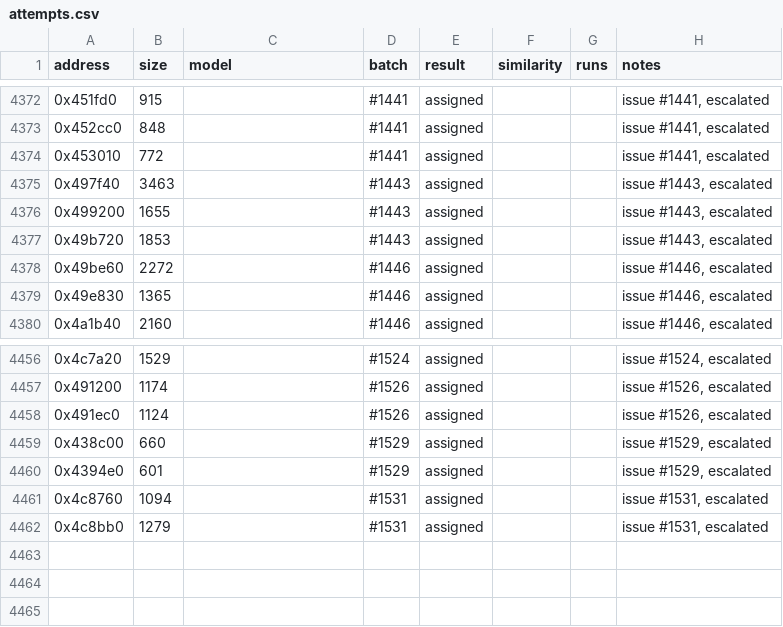
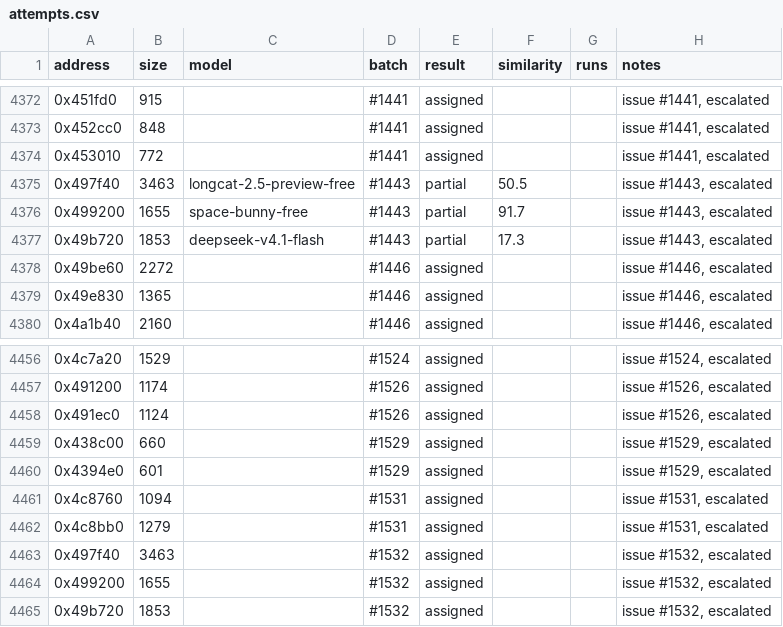
Before and after one commit to CubeB/byte-tactics, a CSV file: data/attempts.csv, drawn as a sheet; only a part is shown, gaps mark what is left out.

```diff
--- a/data/attempts.csv
+++ b/data/attempts.csv
@@ -4374,5 +4374,5 @@ address,size,model,batch,result,similarity,runs,notes
 0x453010,772,,#1441,assigned,,,"issue #1441, escalated"
-0x497f40,3463,,#1443,assigned,,,"issue #1443, escalated"
-0x499200,1655,,#1443,assigned,,,"issue #1443, escalated"
-0x49b720,1853,,#1443,assigned,,,"issue #1443, escalated"
+0x497f40,3463,longcat-2.5-preview-free,#1443,partial,50.5,,"issue #1443, escalated"
+0x499200,1655,space-bunny-free,#1443,partial,91.7,,"issue #1443, escalated"
+0x49b720,1853,deepseek-v4.1-flash,#1443,partial,17.3,,"issue #1443, escalated"
 0x49be60,2272,,#1446,assigned,,,"issue #1446, escalated"
@@ -4462 +4462,4 @@ address,size,model,batch,result,similarity,runs,notes
 0x4c8bb0,1279,,#1531,assigned,,,"issue #1531, escalated"
+0x497f40,3463,,#1532,assigned,,,"issue #1532, escalated"
+0x499200,1655,,#1532,assigned,,,"issue #1532, escalated"
+0x49b720,1853,,#1532,assigned,,,"issue #1532, escalated"
```
Also changed, not shown: data/batches.csv, data/progress.csv, 1 other file.
